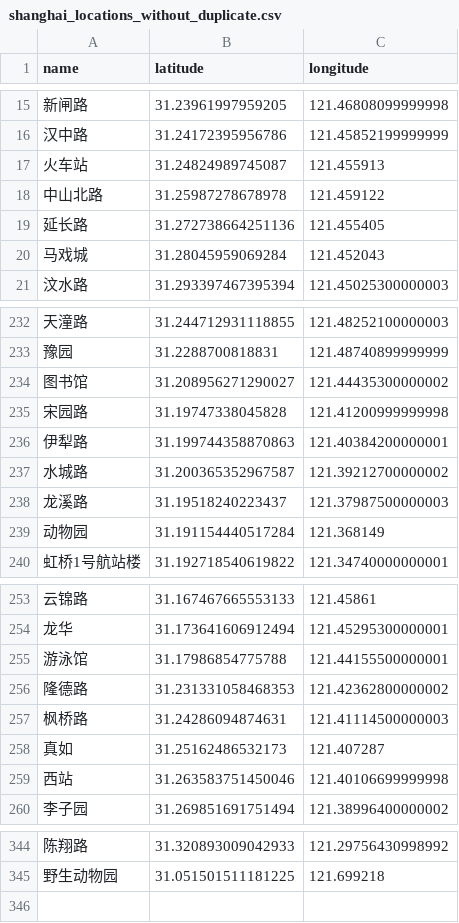
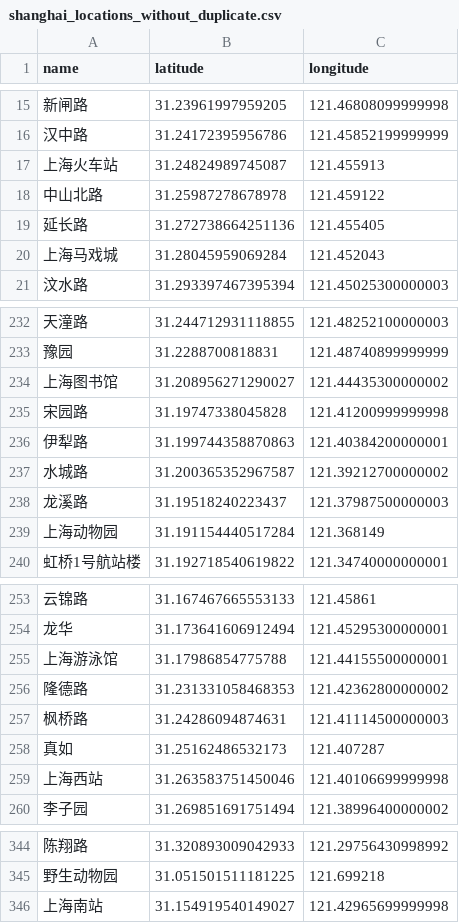
Before and after one commit to helloqiu/subway_network, a CSV file: data/shanghai_locations_without_duplicate.csv, drawn as a sheet; only a part is shown, gaps mark what is left out; the diff covers the shown part only.

```diff
--- a/data/shanghai_locations_without_duplicate.csv
+++ b/data/shanghai_locations_without_duplicate.csv
@@ -16,6 +16,6 @@ name,latitude,longitude
 汉中路,31.24172395956786,121.45852199999999
-火车站,31.24824989745087,121.455913
+上海火车站,31.24824989745087,121.455913
 中山北路,31.25987278678978,121.459122
 延长路,31.272738664251136,121.455405
-马戏城,31.28045959069284,121.452043
+上海马戏城,31.28045959069284,121.452043
 汶水路,31.293397467395394,121.45025300000003
@@ -233,3 +233,3 @@ name,latitude,longitude
 豫园,31.2288700818831,121.48740899999999
-图书馆,31.208956271290027,121.44435300000002
+上海图书馆,31.208956271290027,121.44435300000002
 宋园路,31.19747338045828,121.41200999999998
@@ -238,3 +238,3 @@ name,latitude,longitude
 龙溪路,31.19518240223437,121.37987500000003
-动物园,31.191154440517284,121.368149
+上海动物园,31.191154440517284,121.368149
 虹桥1号航站楼,31.192718540619822,121.34740000000001
@@ -254,3 +254,3 @@ name,latitude,longitude
 龙华,31.173641606912494,121.45295300000001
-游泳馆,31.17986854775788,121.44155500000001
+上海游泳馆,31.17986854775788,121.44155500000001
 隆德路,31.231331058468353,121.42362800000002
@@ -258,3 +258,3 @@ name,latitude,longitude
 真如,31.25162486532173,121.407287
-西站,31.263583751450046,121.40106699999998
+上海西站,31.263583751450046,121.40106699999998
 李子园,31.269851691751494,121.38996400000002
@@ -345 +345,2 @@ name,latitude,longitude
 野生动物园,31.051501511181225,121.699218
+上海南站,31.154919540149027,121.42965699999998
```
Also changed, not shown: 7 edited cells elsewhere in this file, 38 other files.
